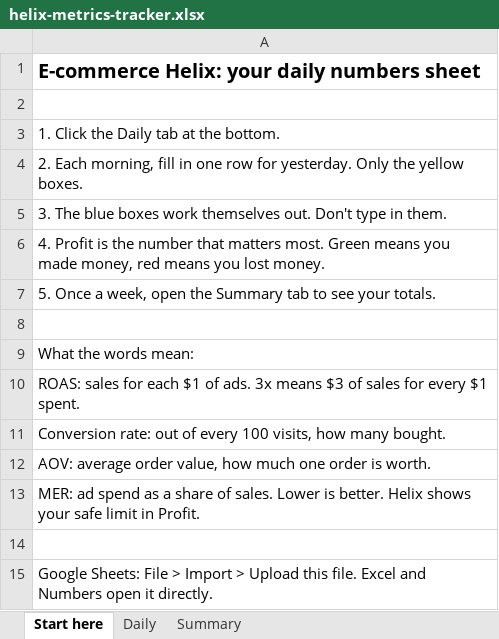
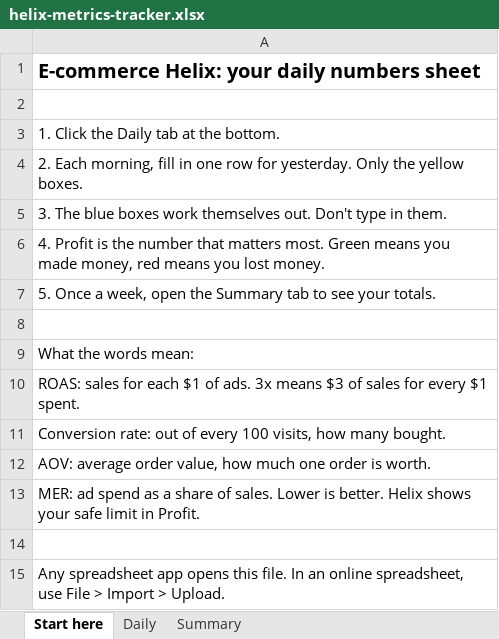
Before and after one commit to Astryks/Ecommercehelix, an Excel workbook: public/downloads/helix-metrics-tracker.xlsx, sheet Start here, drawn as a sheet; values as stored, in another font and other column widths than the file's, no borders; the diff names each change by its address in the sheet, - before the commit and + after, or states it on an @@ line.

```diff
--- a/public/downloads/helix-metrics-tracker.xlsx (sheet Start here)
+++ b/public/downloads/helix-metrics-tracker.xlsx (sheet Start here)
-A15: Google Sheets: File > Import > Upload this file. Excel and Numbers open it directly.
+A15: Any spreadsheet app opens this file. In an online spreadsheet, use File > Import > Upload.
```
Also changed, not shown: sheet Daily, 37 other files.
